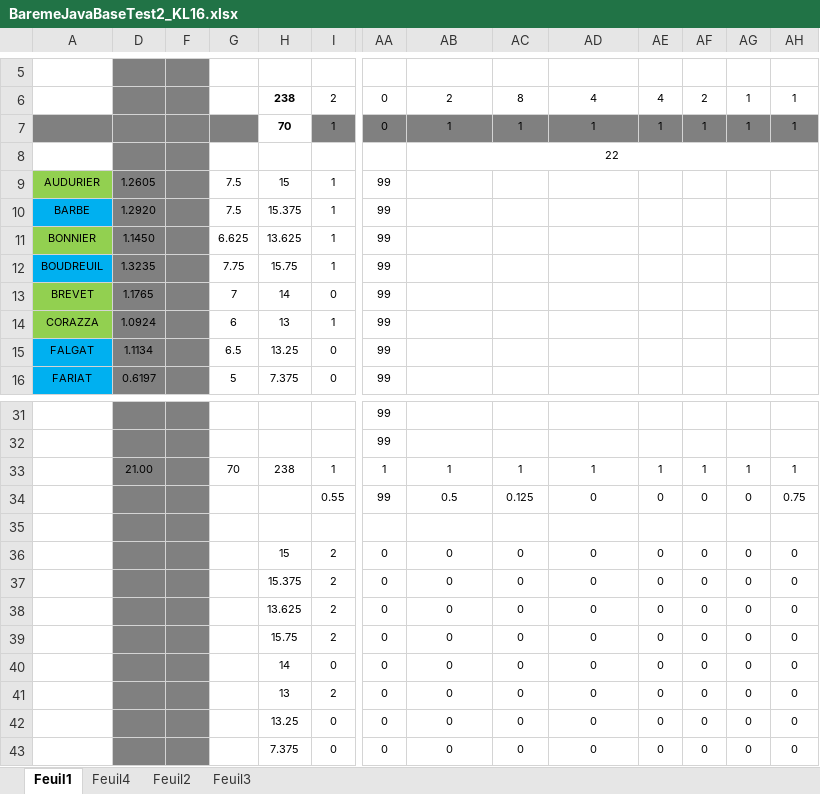
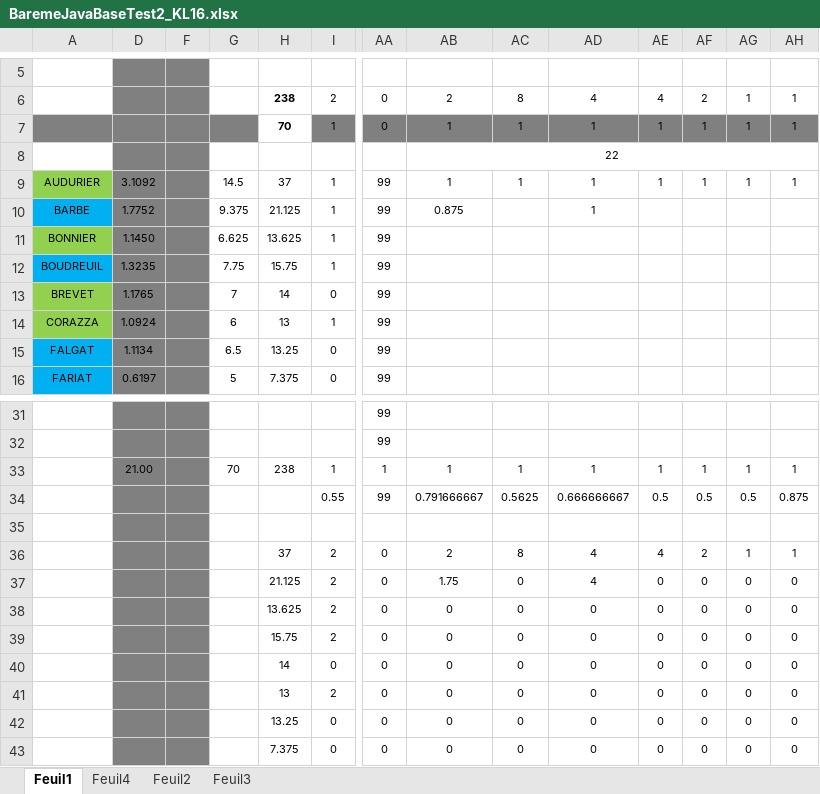
Before and after one commit to chriscerque/JavaBAseKL16_2, an Excel workbook: BaremeJavaBaseTest2_KL16.xlsx, sheet Feuil1, drawn as a sheet; only a part is shown, gaps mark what is left out; values as stored, in another font and other column widths than the file's, no borders; conditional formats not drawn; the diff covers the shown part only; the diff names each change by its address in the sheet, - before the commit and + after, or states it on an @@ line.

Commit message:
repas corrigé

```diff
--- a/BaremeJavaBaseTest2_KL16.xlsx (sheet Feuil1)
+++ b/BaremeJavaBaseTest2_KL16.xlsx (sheet Feuil1)
-D9: 1.2605
+D9: 3.1092
-G9: 7.5
+G9: 14.5
-H9: 15
+H9: 37
-AB9: (empty)
+AB9: 1
-AC9: (empty)
+AC9: 1
-AD9:AD10: (empty)
+AD9:AD10: 1
-AE9: (empty)
+AE9: 1
-AF9: (empty)
+AF9: 1
-AG9: (empty)
+AG9: 1
-AH9: (empty)
+AH9: 1
-D10: 1.2920
+D10: 1.7752
-G10: 7.5
+G10: 9.375
-H10: 15.375
+H10: 21.125
-AB10: (empty)
+AB10: 0.875
-AB34: 0.5
+AB34: 0.791666667
-AC34: 0.125
+AC34: 0.5625
-AD34: 0
+AD34: 0.666666667
-AE34: 0
+AE34: 0.5
-AF34: 0
+AF34: 0.5
-AG34: 0
+AG34: 0.5
-AH34: 0.75
+AH34: 0.875
-H36: 15
+H36: 37
-AB36: 0
+AB36: 2
-AC36: 0
+AC36: 8
-AD36:AD37: 0
+AD36:AD37: 4
-AE36: 0
+AE36: 4
-AF36: 0
+AF36: 2
-AG36: 0
+AG36: 1
-AH36: 0
+AH36: 1
-H37: 15.375
+H37: 21.125
-AB37: 0
+AB37: 1.75
```
Also changed, not shown: 11 edited cells elsewhere in this sheet, hidden cells.
